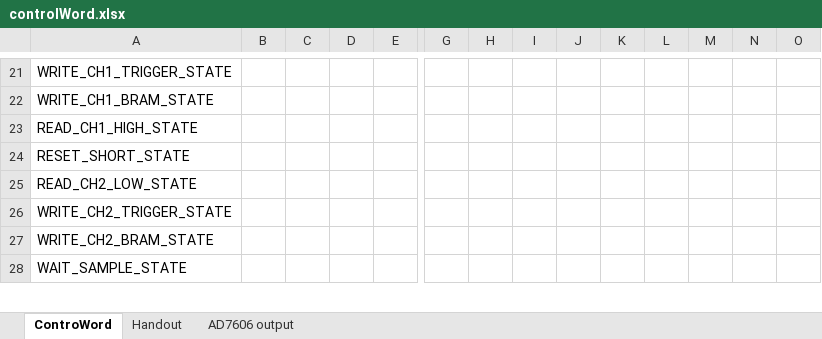
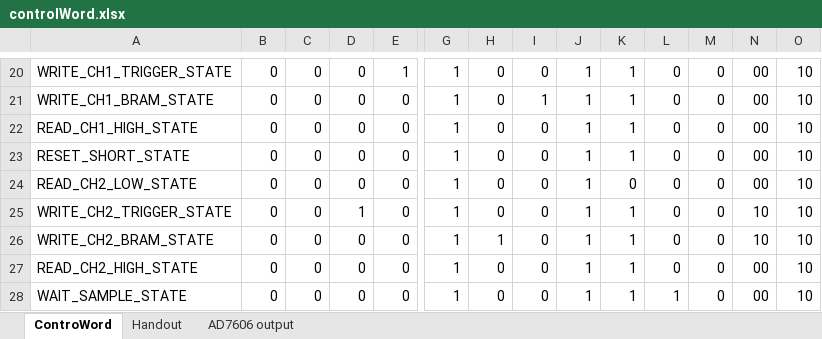
Before and after one commit to eharb04/ADDLab4, an Excel workbook: controlWord.xlsx, sheet ControWord, drawn as a sheet; only a part is shown, gaps mark what is left out; values as stored, in another font and other column widths than the file's, no borders; addresses are those after the commit; rows hold the shown columns only; the diff covers the shown part only; the diff names each change by its address in the sheet, - before the commit and + after, or states it on an @@ line.

```diff
--- a/controlWord.xlsx (sheet ControWord)
+++ b/controlWord.xlsx (sheet ControWord)
-B20:B26: (empty)
+B20:B26: 0
-C20:C26: (empty)
+C20:C26: 0
-D20:D24: (empty)
+D20:D24: 0
-E20: (empty)
+E20: 1
-G20:G26: (empty)
+G20:G26: 1
-H20:H25: (empty)
+H20:H25: 0
-I20: (empty)
+I20: 0
-J20:J26: (empty)
+J20:J26: 1
-K20:K23: (empty)
+K20:K23: 1
-L20:L26: (empty)
+L20:L26: 0
-M20:M26: (empty)
+M20:M26: 0
-N20:N24: (empty)
+N20:N24: 00
-O20:O26: (empty)
+O20:O26: 10
-E21:E26: (empty)
+E21:E26: 0
-I21: (empty)
+I21: 1
-I22:I26: (empty)
+I22:I26: 0
-K24: (empty)
+K24: 0
-D25: (empty)
+D25: 1
-K25:K26: (empty)
+K25:K26: 1
-N25:N26: (empty)
+N25:N26: 10
-D26: (empty)
+D26: 0
-H26: (empty)
+H26: 1
+row 27: READ_CH2_HIGH_STATE | 0 | 0 | 0 | 0 | 1 | 0 | 0 | 1 | 1 | 0 | 0 | 00 | 10
-B28: (empty)
+B28: 0
-C28: (empty)
+C28: 0
-D28: (empty)
+D28: 0
-E28: (empty)
+E28: 0
-G28: (empty)
+G28: 1
-H28: (empty)
+H28: 0
-I28: (empty)
+I28: 0
-J28: (empty)
+J28: 1
-K28: (empty)
+K28: 1
-L28: (empty)
+L28: 1
-M28: (empty)
+M28: 0
-N28: (empty)
+N28: 00
-O28: (empty)
+O28: 10
```
Also changed, not shown: 1 removed row and 154 edited cells elsewhere in this sheet.
